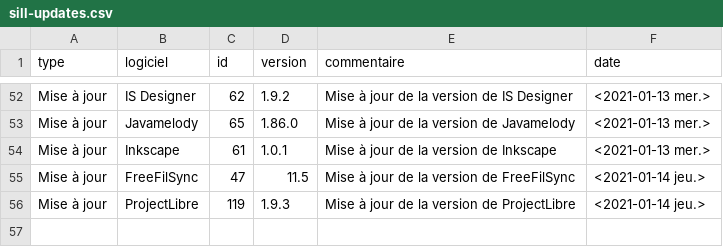
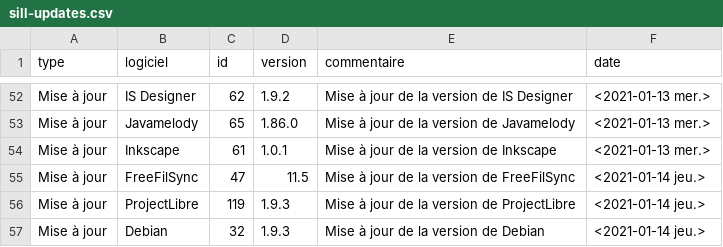
Before and after one commit to dzc34/sill, a CSV file: 2020/sill-updates.csv, drawn as a sheet; only a part is shown, gaps mark what is left out; the diff names each change by its address in the sheet, - before the commit and + after, or states it on an @@ line.

Commit message:
Mise à jour de Debian

```diff
--- a/2020/sill-updates.csv
+++ b/2020/sill-updates.csv
+row 57: Mise à jour | Debian | 32 | 1.9.3 | Mise à jour de la version de Debian | <2021-01-14 jeu.>
```
Also changed, not shown: 2020/sill-2020.csv.
